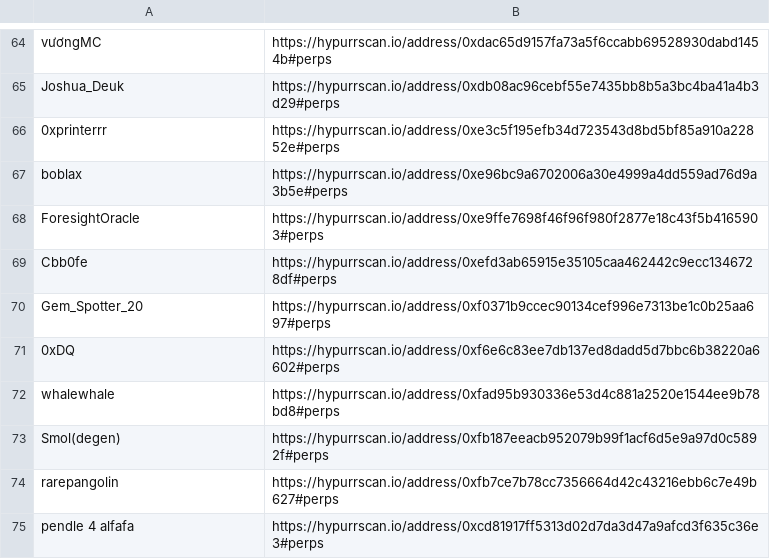
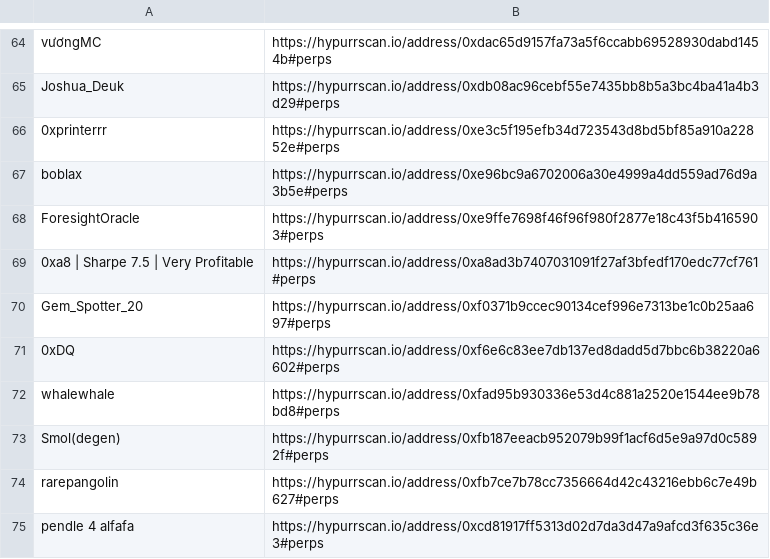
Before and after one commit to trooperisme/CEX-smw-holding-db, a CSV file: data/wallet-scraper/raw/trader-hypurrscan.csv, drawn as a sheet; only a part is shown, gaps mark what is left out; removed rows and columns are numbered as before the commit, all else as after; the diff names each change by its address in the sheet, - before the commit and + after, or states it on an @@ line.

Commit message:
Integrate Supabase signal storage and update trader list

```diff
--- a/data/wallet-scraper/raw/trader-hypurrscan.csv
+++ b/data/wallet-scraper/raw/trader-hypurrscan.csv
-row 69: Cbb0fe | https://hypurrscan.io/address/0xefd3ab65915e35105caa462442c9ecc1346728df#perps
+row 69: 0xa8 | Sharpe 7.5 | Very Profitable | https://hypurrscan.io/address/0xa8ad3b7407031091f27af3bfedf170edc77cf761#perps
```
Also changed, not shown: 12 other files.
